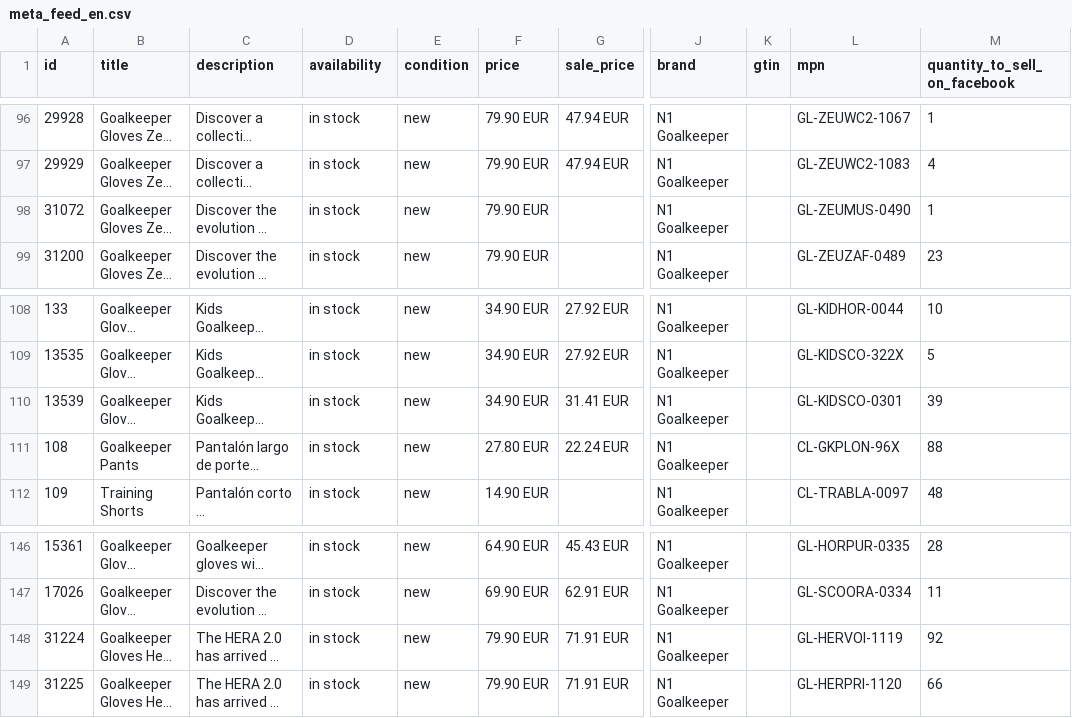
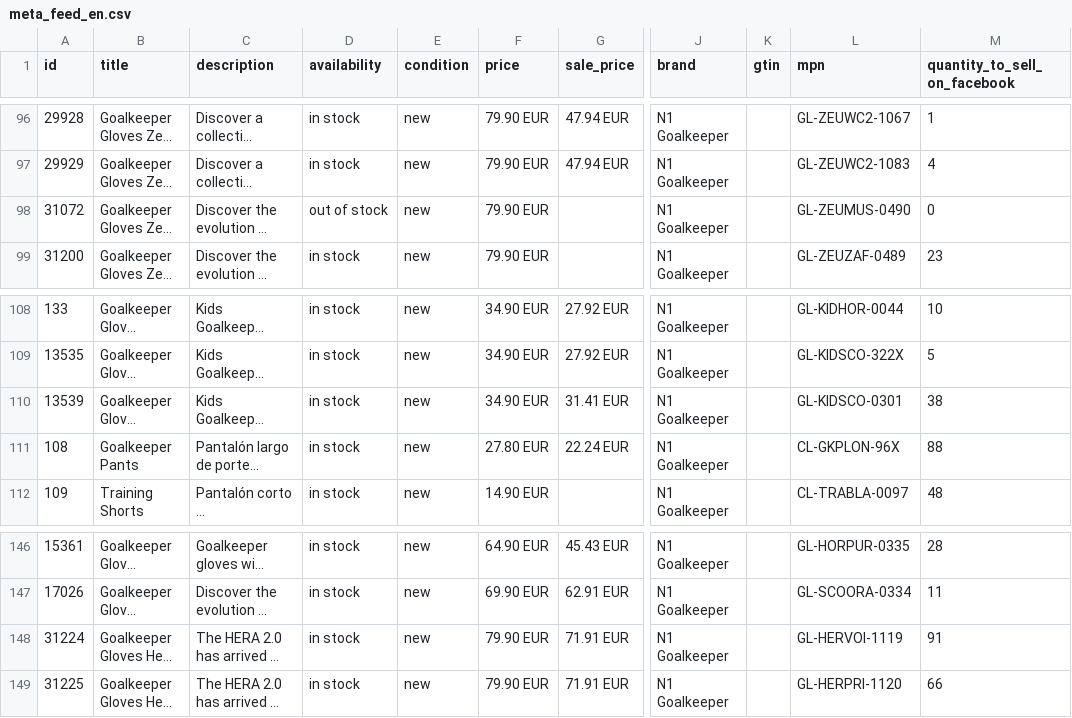
Before and after one commit to zeus-bethen1/n1-feeds, a CSV file: meta_feed_en.csv, drawn as a sheet; only a part is shown, gaps mark what is left out; long unchanged cells end in …; the diff names each change by its address in the sheet, - before the commit and + after, or states it on an @@ line.

Commit message:
feeds: catalogo ES/EN/PT 2026-10-24 16:10Z — Zeus auto

```diff
--- a/meta_feed_en.csv
+++ b/meta_feed_en.csv
-D98 (availability): in stock
+D98 (availability): out of stock
-M98 (quantity_to_sell_on_facebook): 1
+M98 (quantity_to_sell_on_facebook): 0
-M110 (quantity_to_sell_on_facebook): 39
+M110 (quantity_to_sell_on_facebook): 38
-M148 (quantity_to_sell_on_facebook): 92
+M148 (quantity_to_sell_on_facebook): 91
```
Also changed, not shown: meta_feed_es.csv, meta_feed_pt.csv, 3 other files.
